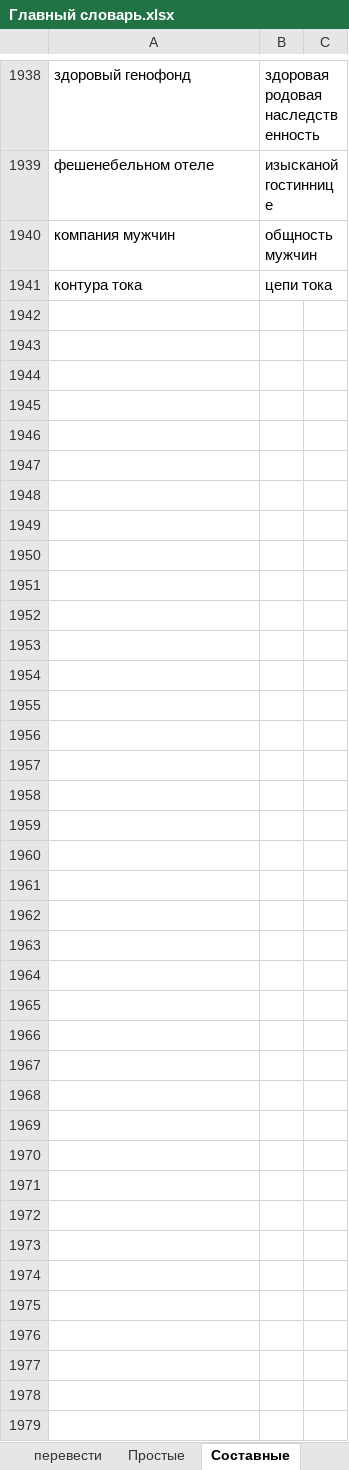
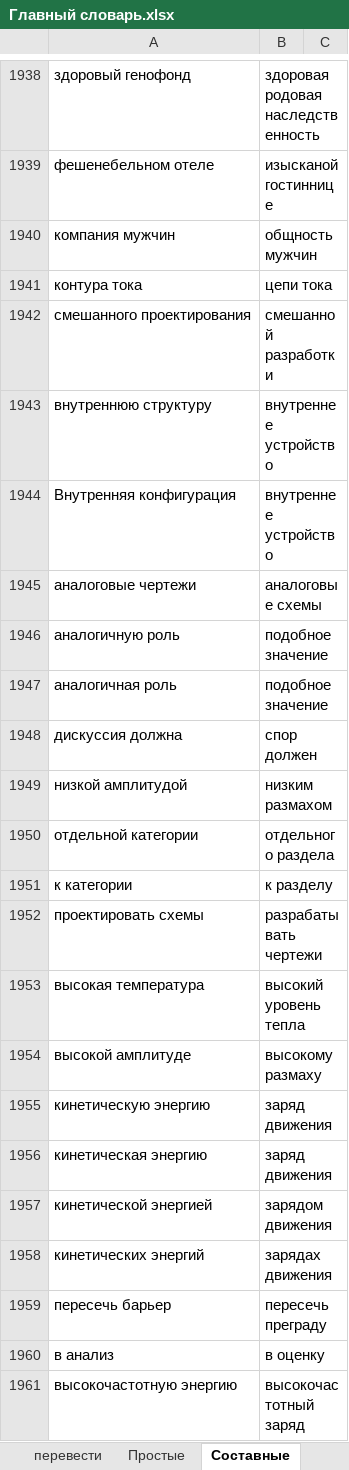
Before and after one commit to AveNRU/text_changer, an Excel workbook: словари/Главный словарь.xlsx, sheet Составные, drawn as a sheet; only a part is shown, gaps mark what is left out; values as stored, in another font and other column widths than the file's, no borders; the diff covers the shown part only; the diff names each change by its address in the sheet, - before the commit and + after, or states it on an @@ line.

```diff
--- a/словари/Главный словарь.xlsx (sheet Составные)
+++ b/словари/Главный словарь.xlsx (sheet Составные)
+row 1942: смешанного проектирования | смешанной разработки
+row 1943: внутреннюю структуру | внутреннее устройство
+row 1944: Внутренняя конфигурация | внутреннее устройство
+row 1945: аналоговые чертежи | аналоговые схемы
+row 1946: аналогичную роль | подобное значение
+row 1947: аналогичная роль | подобное значение
+row 1948: дискуссия должна | спор должен
+row 1949: низкой амплитудой | низким размахом
+row 1950: отдельной категории | отдельного раздела
+row 1951: к категории | к разделу
+row 1952: проектировать схемы | разрабатывать чертежи
+row 1953: высокая температура | высокий уровень тепла
+row 1954: высокой амплитуде | высокому размаху
+row 1955: кинетическую энергию | заряд движения
+row 1956: кинетическая энергию | заряд движения
+row 1957: кинетической энергией | зарядом движения
+row 1958: кинетических энергий | зарядах движения
+row 1959: пересечь барьер | пересечь преграду
+row 1960: в анализ | в оценку
+row 1961: высокочастотную энергию | высокочастотный заряд
```
Also changed, not shown: 10 added rows and 1 edited cell elsewhere in this sheet, sheet Простые, sheet Огласовки, sheet Составные_важные, sheet перевести, hidden cells, словари/si pi 2011.xlsx, 14 other files.
